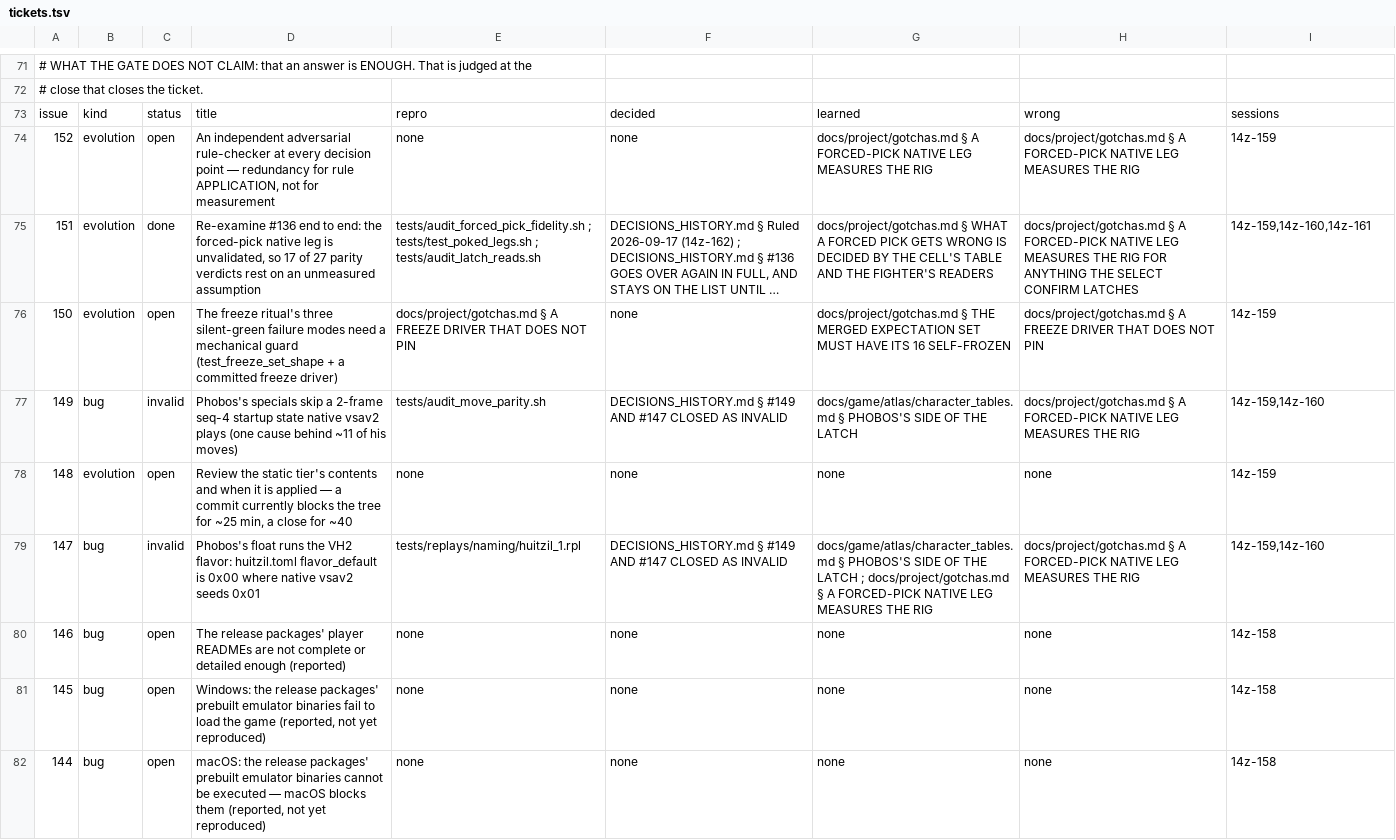
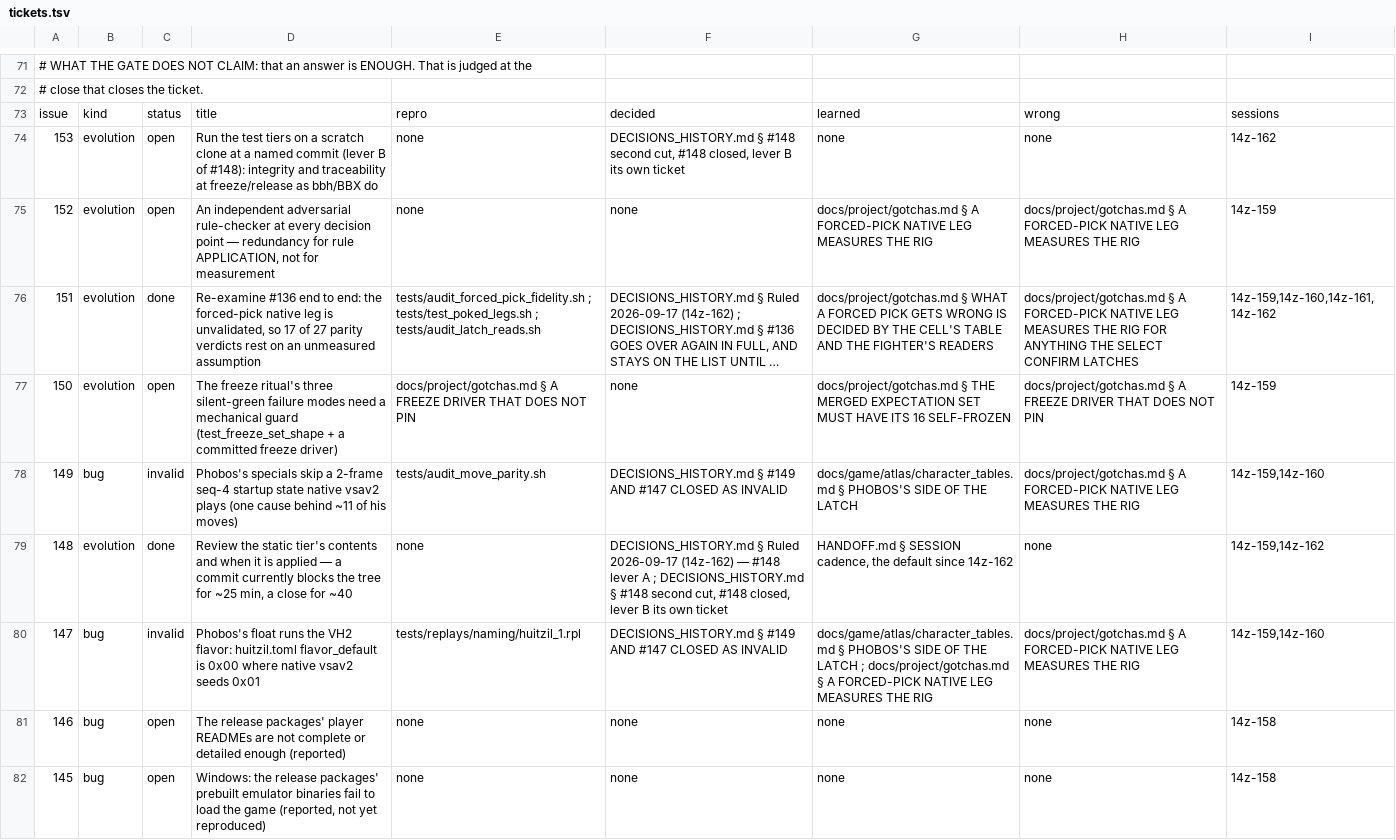
Before and after one commit to DefinitelyFrenchName/VampireSaved, a TSV file: docs/project/tickets.tsv, drawn as a sheet; only a part is shown, gaps mark what is left out; the shorter side is filled out with more unchanged rows; long unchanged cells end in …; addresses are those after the commit; the diff names each change by its address in the sheet, - before the commit and + after, or states it on an @@ line.

```diff
--- a/docs/project/tickets.tsv
+++ b/docs/project/tickets.tsv
+row 74: 153 | evolution | open | Run the test tiers on a scratch clone at a named commit (lever B of #148): integrity and traceability at freeze/release as bbh/BBX do | none | DECISIONS_HISTORY.md § #148 second cut, #148 closed, lever B its own ticket | none | none | 14z-162
-I76: 14z-159,14z-160,14z-161
+I76: 14z-159,14z-160,14z-161,14z-162
-C79: open
+C79: done
-F79: none
+F79: DECISIONS_HISTORY.md § Ruled 2026-09-17 (14z-162) — #148 lever A ; DECISIONS_HISTORY.md § #148 second cut, #148 closed, lever B its own ticket
-G79: none
+G79: HANDOFF.md § SESSION cadence, the default since 14z-162
-I79: 14z-159
+I79: 14z-159,14z-162
```
Also changed, not shown: docs/project/tickets_github.tsv, 10 other files.
